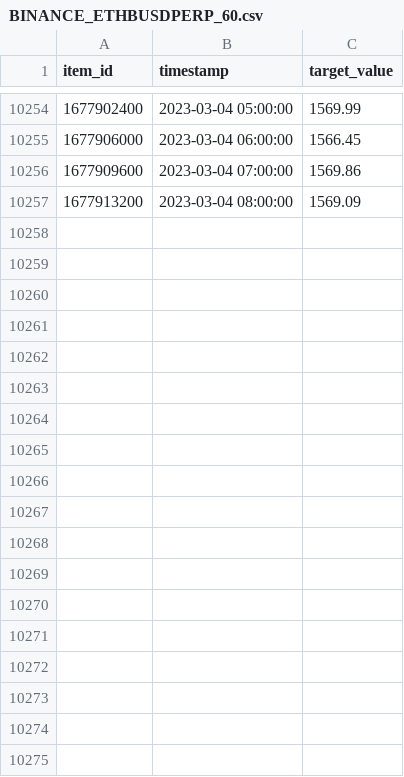
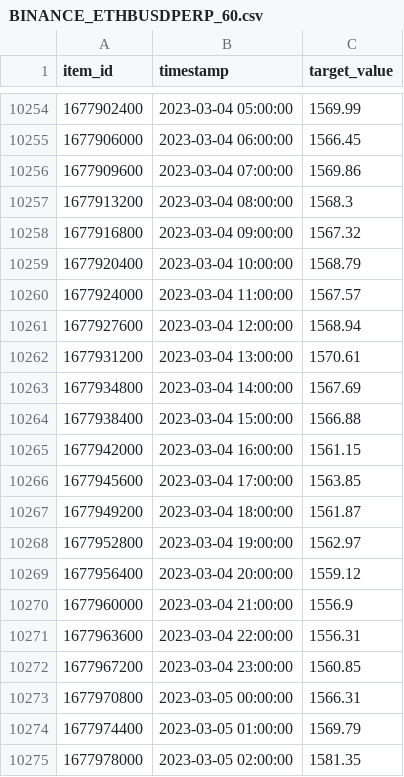
Before and after one commit to ltomaszewski/twTracker, a CSV file: csv/amazonForcast/BINANCE_ETHBUSDPERP_60.csv, drawn as a sheet; only a part is shown, gaps mark what is left out; the diff covers the shown part only.

```diff
--- a/csv/amazonForcast/BINANCE_ETHBUSDPERP_60.csv
+++ b/csv/amazonForcast/BINANCE_ETHBUSDPERP_60.csv
@@ -10256,2 +10256,20 @@ item_id,timestamp,target_value
 1677909600,"2023-03-04 07:00:00",1569.86
-1677913200,"2023-03-04 08:00:00",1569.09
+1677913200,"2023-03-04 08:00:00",1568.3
+1677916800,"2023-03-04 09:00:00",1567.32
+1677920400,"2023-03-04 10:00:00",1568.79
+1677924000,"2023-03-04 11:00:00",1567.57
+1677927600,"2023-03-04 12:00:00",1568.94
+1677931200,"2023-03-04 13:00:00",1570.61
+1677934800,"2023-03-04 14:00:00",1567.69
+1677938400,"2023-03-04 15:00:00",1566.88
+1677942000,"2023-03-04 16:00:00",1561.15
+1677945600,"2023-03-04 17:00:00",1563.85
+1677949200,"2023-03-04 18:00:00",1561.87
+1677952800,"2023-03-04 19:00:00",1562.97
+1677956400,"2023-03-04 20:00:00",1559.12
+1677960000,"2023-03-04 21:00:00",1556.9
+1677963600,"2023-03-04 22:00:00",1556.31
+1677967200,"2023-03-04 23:00:00",1560.85
+1677970800,"2023-03-05 00:00:00",1566.31
+1677974400,"2023-03-05 01:00:00",1569.79
+1677978000,"2023-03-05 02:00:00",1581.35
```
Also changed, not shown: 14 added rows elsewhere in this file, csv/amazonForcast/BINANCE_BTCBUSDPERP_60.csv, csv/prophet/BINANCE_BTCBUSDPERP_15.csv, 25 other files.
